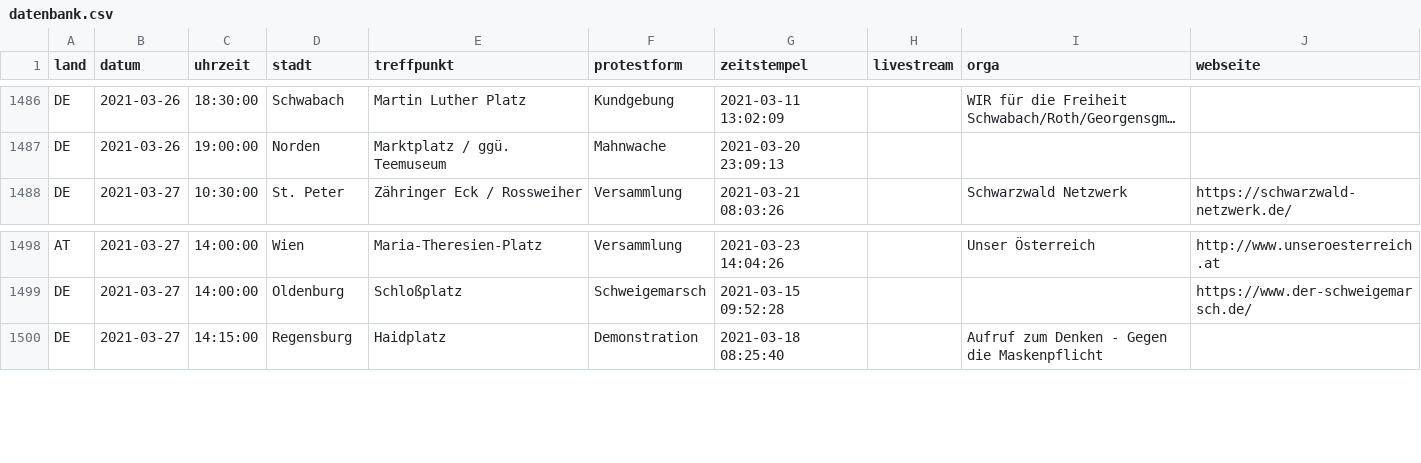
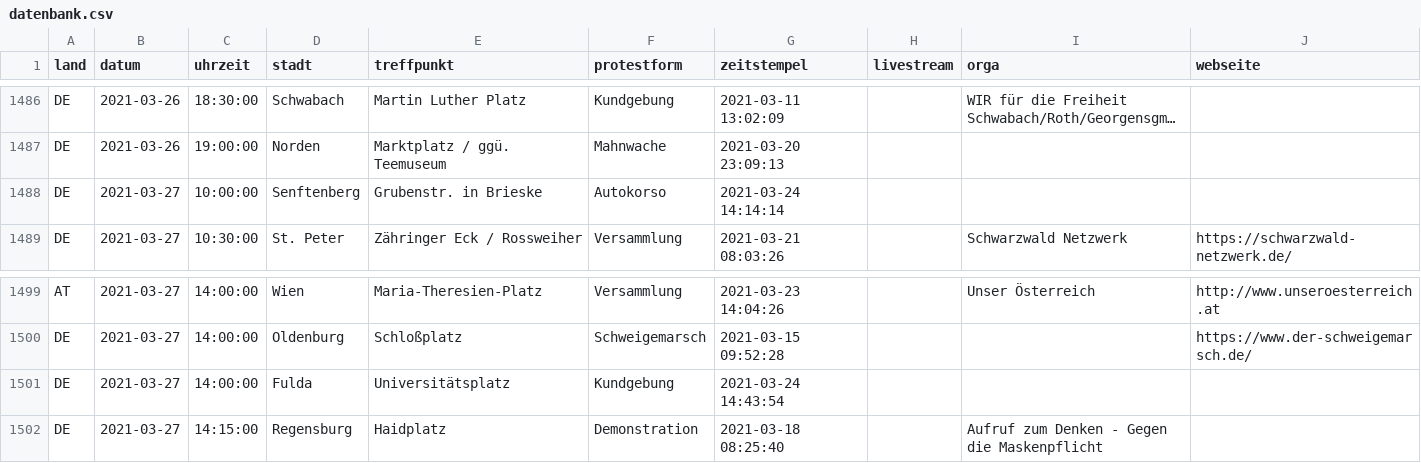
Before and after one commit to anonymous-tld/datenbank, a CSV file: datenbank.csv, drawn as a sheet; only a part is shown, gaps mark what is left out; long unchanged cells end in …; the diff names each change by its address in the sheet, - before the commit and + after, or states it on an @@ line.

Commit message:
Update datenbank.csv from https://demo.terminkalender.top/datenbank.csv

```diff
--- a/datenbank.csv
+++ b/datenbank.csv
+row 1488: DE | 2021-03-27 | 10:00:00 | Senftenberg | Grubenstr. in Brieske | Autokorso | 2021-03-24 14:14:14
+row 1501: DE | 2021-03-27 | 14:00:00 | Fulda | Universitätsplatz | Kundgebung | 2021-03-24 14:43:54
```
